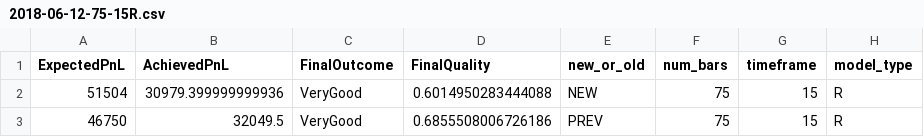
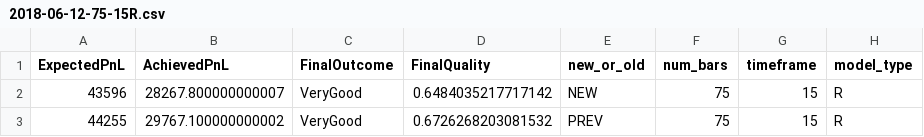
Before and after one commit to vzhomeexperiments/R_selflearning, a CSV file: model/LOG/2018-06-12-75-15R.csv, drawn as a sheet.

Commit message:
corrected test and train dataset for the model
original idea was always to test model on newest dataset. this was not the case and it is now corrected

```diff
--- a/model/LOG/2018-06-12-75-15R.csv
+++ b/model/LOG/2018-06-12-75-15R.csv
@@ -1,3 +1,3 @@
 ExpectedPnL,AchievedPnL,FinalOutcome,FinalQuality,new_or_old,num_bars,timeframe,model_type
-51504,30979.399999999936,VeryGood,0.6014950283444088,NEW,75,15,R
-46750,32049.5,VeryGood,0.6855508006726186,PREV,75,15,R
+43596,28267.800000000007,VeryGood,0.6484035217717142,NEW,75,15,R
+44255,29767.100000000002,VeryGood,0.6726268203081532,PREV,75,15,R
```
Also changed, not shown: model/LOG/2018-06-12-100-60C.csv, model/LOG/2018-06-12-100-60R.csv, 12 other files.
